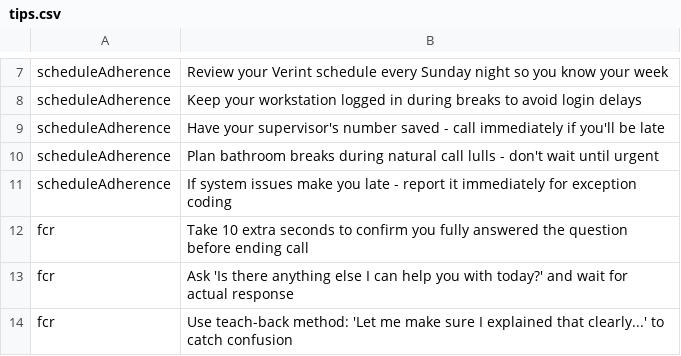
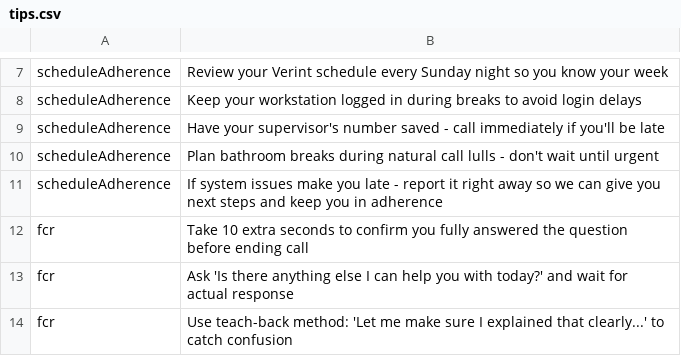
Before and after one commit to ScottK83/Development-Coaching-Tool, a CSV file: tips.csv, drawn as a sheet; only a part is shown, gaps mark what is left out.

```diff
--- a/tips.csv
+++ b/tips.csv
@@ -10,3 +10,3 @@ scheduleAdherence,Have your supervisor's number saved - call immediately if you'
 scheduleAdherence,Plan bathroom breaks during natural call lulls - don't wait until urgent
-scheduleAdherence,If system issues make you late - report it immediately for exception coding
+scheduleAdherence,If system issues make you late - report it right away so we can give you next steps and keep you in adherence
 fcr,Take 10 extra seconds to confirm you fully answered the question before ending call
```
Also changed, not shown: 1 other file.
